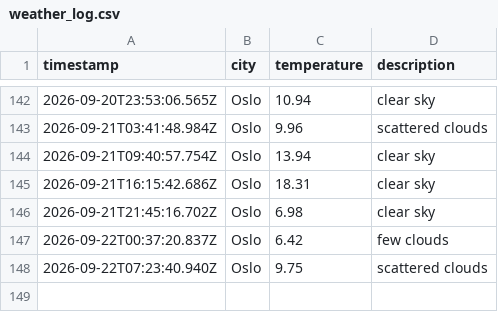
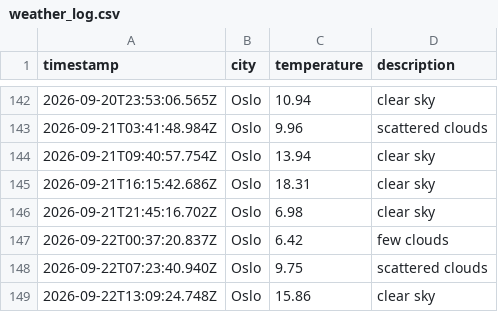
Before and after one commit to moniafavaro/weather_data_ops, a CSV file: data/weather_log.csv, drawn as a sheet; only a part is shown, gaps mark what is left out.

```diff
--- a/data/weather_log.csv
+++ b/data/weather_log.csv
@@ -148 +148,2 @@ timestamp,city,temperature,description
 2026-09-22T07:23:40.940Z,Oslo,9.75,scattered clouds
+2026-09-22T13:09:24.748Z,Oslo,15.86,clear sky
```
Also changed, not shown: 1 other file.
